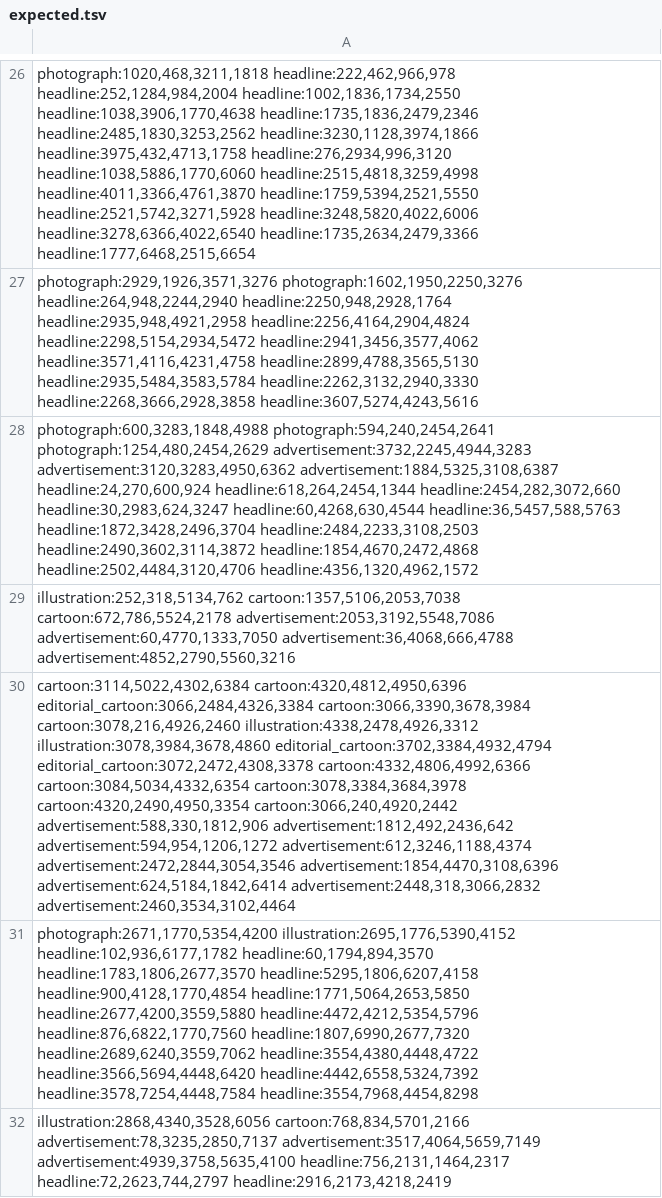
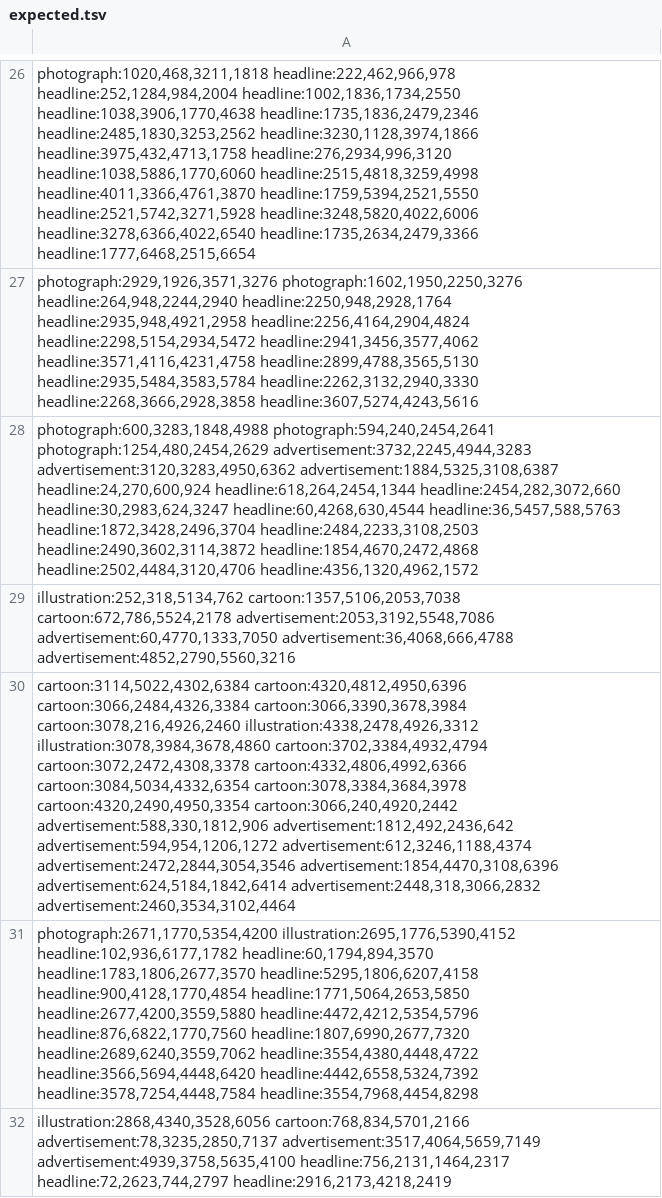
Before and after one commit to yngalxx/Master_degree, a TSV file: data/dev-0/expected.tsv, drawn as a sheet; only a part is shown, gaps mark what is left out; the diff covers the shown part only; the diff names each change by its address in the sheet, - before the commit and + after, or states it on an @@ line.

```diff
--- a/data/dev-0/expected.tsv
+++ b/data/dev-0/expected.tsv
-A30: cartoon:3114,5022,4302,6384 cartoon:4320,4812,4950,6396 editorial_cartoon:3066,2484,4326,3384 cartoon:3066,3390,3678,3984 cartoon:3078,216,4926,2460 illustration:4338,2478,4926,3312 illustration:3078,3984,3678,4860 editorial_cartoon:3702,3384,4932,4794 editorial_cartoon:3072,2472,4308,3378 cartoon:4332,4806,4992,6366 cartoon:3084,5034,4332,6354…
+A30: cartoon:3114,5022,4302,6384 cartoon:4320,4812,4950,6396 cartoon:3066,2484,4326,3384 cartoon:3066,3390,3678,3984 cartoon:3078,216,4926,2460 illustration:4338,2478,4926,3312 illustration:3078,3984,3678,4860 cartoon:3702,3384,4932,4794 cartoon:3072,2472,4308,3378 cartoon:4332,4806,4992,6366 cartoon:3084,5034,4332,6354…
```
Also changed, not shown: 14 edited cells elsewhere in this file, data/test-A/expected.tsv, 27 other files.
